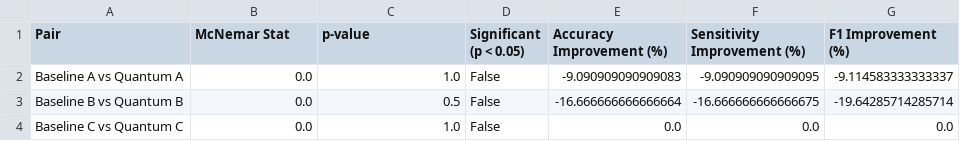
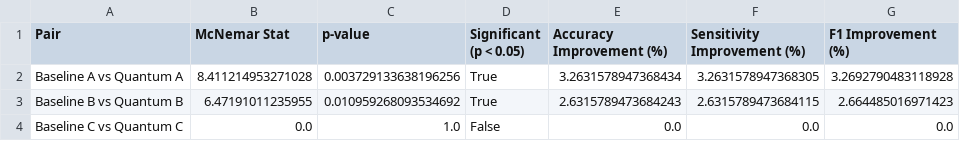
Before and after one commit to Monishp-eng/Quantum-Enhanced-Medical-Imaging-System, a CSV file: reports/results/classical_vs_quantum_comparison.csv, drawn as a sheet.

Commit message:
Optimize training performance and complete master training run on real MRI dataset

```diff
--- a/reports/results/classical_vs_quantum_comparison.csv
+++ b/reports/results/classical_vs_quantum_comparison.csv
@@ -1,4 +1,4 @@
 Pair,McNemar Stat,p-value,Significant (p < 0.05),Accuracy Improvement (%),Sensitivity Improvement (%),F1 Improvement (%)
-Baseline A vs Quantum A,0.0,1.0,False,-9.090909090909083,-9.090909090909095,-9.114583333333337
-Baseline B vs Quantum B,0.0,0.5,False,-16.666666666666664,-16.666666666666675,-19.64285714285714
+Baseline A vs Quantum A,8.411214953271028,0.003729133638196256,True,3.2631578947368434,3.2631578947368305,3.2692790483118928
+Baseline B vs Quantum B,6.47191011235955,0.010959268093534692,True,2.6315789473684243,2.6315789473684115,2.664485016971423
 Baseline C vs Quantum C,0.0,1.0,False,0.0,0.0,0.0
```
Also changed, not shown: 33 other files.
